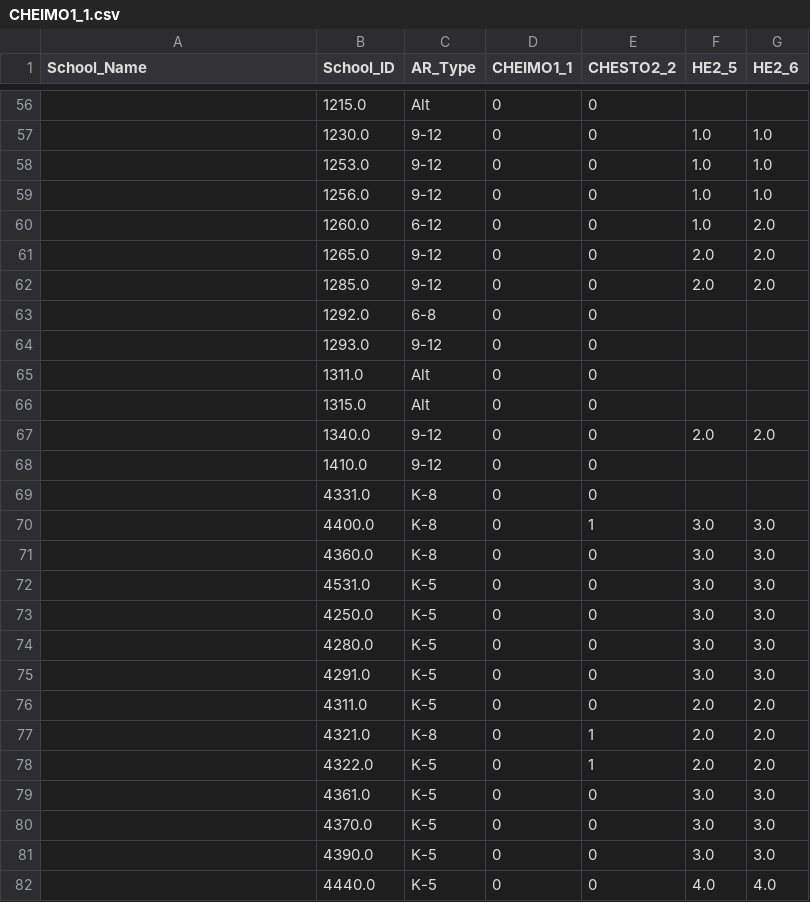
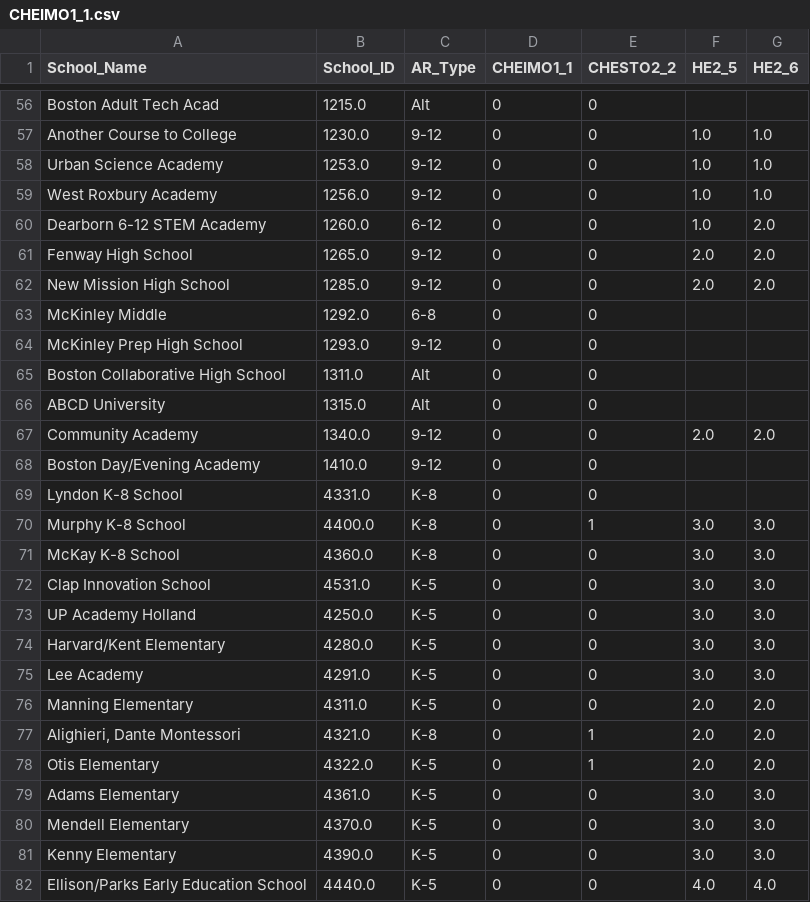
Before and after one commit to aeppacher/CHE-Crosswalk, a CSV file: output_files/CHEIMO1_1.csv, drawn as a sheet; only a part is shown, gaps mark what is left out; the diff covers the shown part only.

Commit message:
fix names deletion, spacing issues, new queries, proper deleting of temp files...

```diff
--- a/output_files/CHEIMO1_1.csv
+++ b/output_files/CHEIMO1_1.csv
@@ -56,27 +56,27 @@ School_Name,School_ID,AR_Type,CHEIMO1_1,CHESTO2_2,HE2_5,HE2_6
-,1215.0,Alt,0,0,,
-,1230.0,9-12,0,0,1.0,1.0
-,1253.0,9-12,0,0,1.0,1.0
-,1256.0,9-12,0,0,1.0,1.0
-,1260.0,6-12,0,0,1.0,2.0
-,1265.0,9-12,0,0,2.0,2.0
-,1285.0,9-12,0,0,2.0,2.0
-,1292.0,6-8,0,0,,
-,1293.0,9-12,0,0,,
-,1311.0,Alt,0,0,,
-,1315.0,Alt,0,0,,
-,1340.0,9-12,0,0,2.0,2.0
-,1410.0,9-12,0,0,,
-,4331.0,K-8,0,0,,
-,4400.0,K-8,0,1,3.0,3.0
-,4360.0,K-8,0,0,3.0,3.0
-,4531.0,K-5,0,0,3.0,3.0
-,4250.0,K-5,0,0,3.0,3.0
-,4280.0,K-5,0,0,3.0,3.0
-,4291.0,K-5,0,0,3.0,3.0
-,4311.0,K-5,0,0,2.0,2.0
-,4321.0,K-8,0,1,2.0,2.0
-,4322.0,K-5,0,1,2.0,2.0
-,4361.0,K-5,0,0,3.0,3.0
-,4370.0,K-5,0,0,3.0,3.0
-,4390.0,K-5,0,0,3.0,3.0
-,4440.0,K-5,0,0,4.0,4.0
+Boston Adult Tech Acad,1215.0,Alt,0,0,,
+Another Course to College,1230.0,9-12,0,0,1.0,1.0
+Urban Science Academy,1253.0,9-12,0,0,1.0,1.0
+West Roxbury Academy,1256.0,9-12,0,0,1.0,1.0
+Dearborn 6-12 STEM Academy,1260.0,6-12,0,0,1.0,2.0
+Fenway High School,1265.0,9-12,0,0,2.0,2.0
+New Mission High School,1285.0,9-12,0,0,2.0,2.0
+McKinley Middle,1292.0,6-8,0,0,,
+McKinley Prep High School,1293.0,9-12,0,0,,
+Boston Collaborative High School,1311.0,Alt,0,0,,
+ABCD University,1315.0,Alt,0,0,,
+Community Academy,1340.0,9-12,0,0,2.0,2.0
+Boston Day/Evening Academy,1410.0,9-12,0,0,,
+Lyndon K-8 School,4331.0,K-8,0,0,,
+Murphy K-8 School,4400.0,K-8,0,1,3.0,3.0
+McKay K-8 School,4360.0,K-8,0,0,3.0,3.0
+Clap Innovation School,4531.0,K-5,0,0,3.0,3.0
+UP Academy Holland,4250.0,K-5,0,0,3.0,3.0
+Harvard/Kent Elementary,4280.0,K-5,0,0,3.0,3.0
+Lee Academy,4291.0,K-5,0,0,3.0,3.0
+Manning Elementary,4311.0,K-5,0,0,2.0,2.0
+"Alighieri, Dante Montessori",4321.0,K-8,0,1,2.0,2.0
+Otis Elementary,4322.0,K-5,0,1,2.0,2.0
+Adams Elementary,4361.0,K-5,0,0,3.0,3.0
+Mendell Elementary,4370.0,K-5,0,0,3.0,3.0
+Kenny Elementary,4390.0,K-5,0,0,3.0,3.0
+Ellison/Parks Early Education School,4440.0,K-5,0,0,4.0,4.0
```
Also changed, not shown: 105 edited cells elsewhere in this file, output_files/CHEIMO1_2.csv, output_files/CHEIMO1_3.csv, 32 other files.
